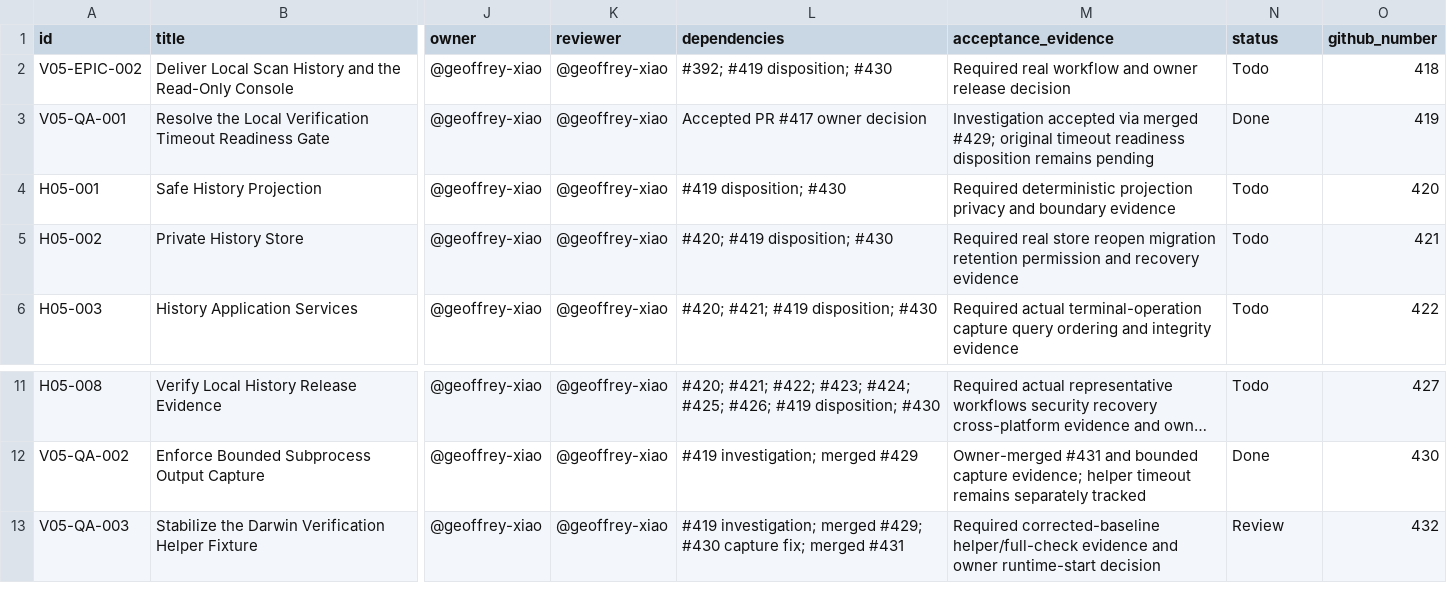
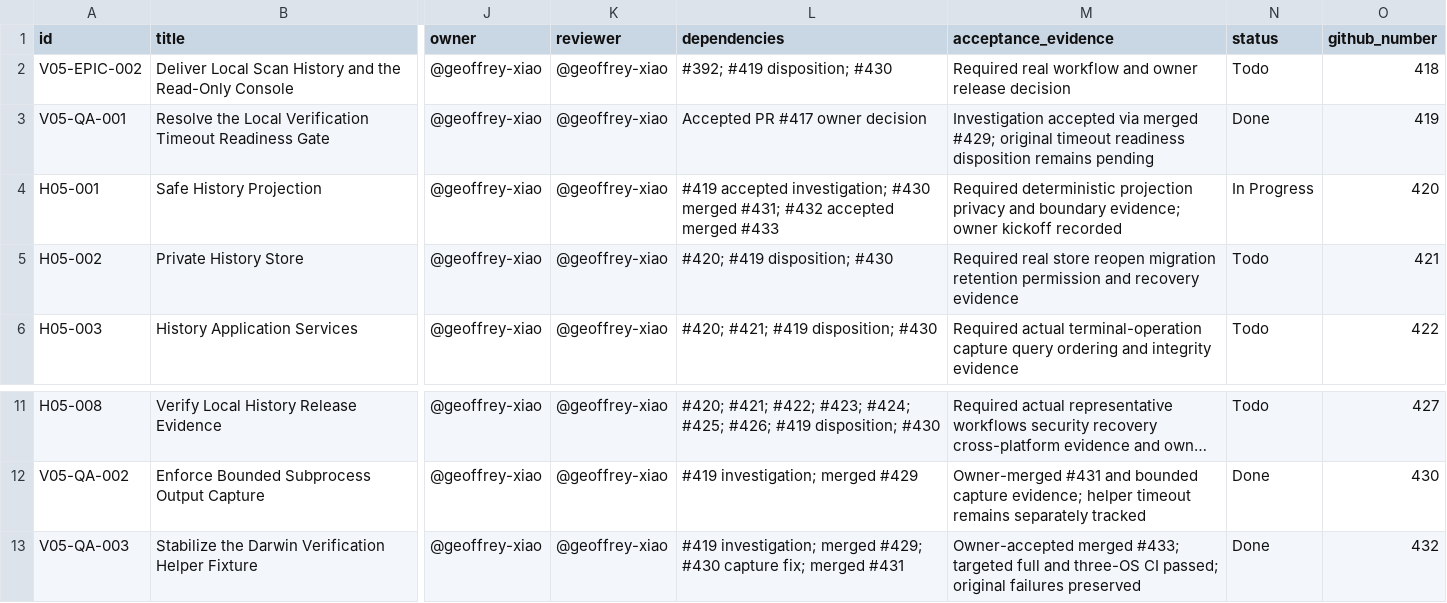
Before and after one commit to geoffrey-xiao/deprail, a CSV file: docs/04-execution/deprail-v0.5.0-execution-package/tracking/issue-backlog.csv, drawn as a sheet; only a part is shown, gaps mark what is left out; long unchanged cells end in …; the diff names each change by its address in the sheet, - before the commit and + after, or states it on an @@ line.

```diff
--- a/docs/04-execution/deprail-v0.5.0-execution-package/tracking/issue-backlog.csv
+++ b/docs/04-execution/deprail-v0.5.0-execution-package/tracking/issue-backlog.csv
-L4 (dependencies): #419 disposition; #430
+L4 (dependencies): #419 accepted investigation; #430 merged #431; #432 accepted merged #433
-M4 (acceptance_evidence): …and boundary evidence
+M4 (acceptance_evidence): …and boundary evidence; owner kickoff recorded
-N4 (status): Todo
+N4 (status): In Progress
-M13 (acceptance_evidence): Required corrected-baseline helper/full-check evidence and owner runtime-start decision
+M13 (acceptance_evidence): Owner-accepted merged #433; targeted full and three-OS CI passed; original failures preserved
-N13 (status): Review
+N13 (status): Done
```
Also changed, not shown: 9 other files.
